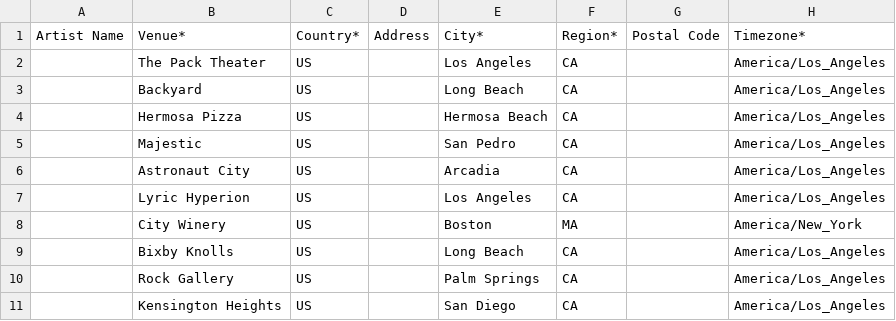
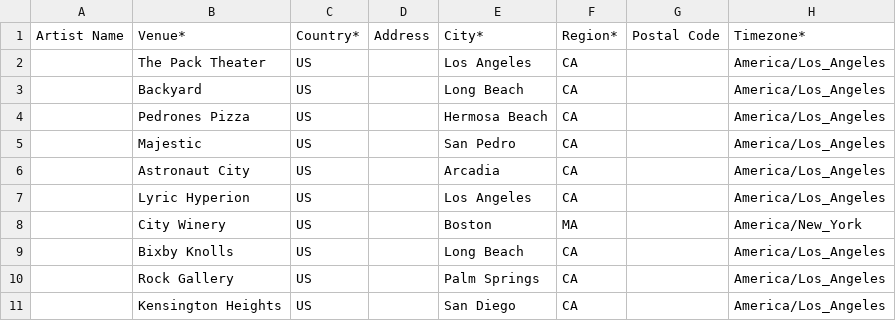
Before and after one commit to itsjess-comedy/shows, a CSV file: bandsintown.csv, drawn as a sheet; only a part is shown; the diff names each change by its address in the sheet, - before the commit and + after, or states it on an @@ line.

Commit message:
Update bandsintown.csv

```diff
--- a/bandsintown.csv
+++ b/bandsintown.csv
-B4: Hermosa Pizza
+B4: Pedrones Pizza
```
